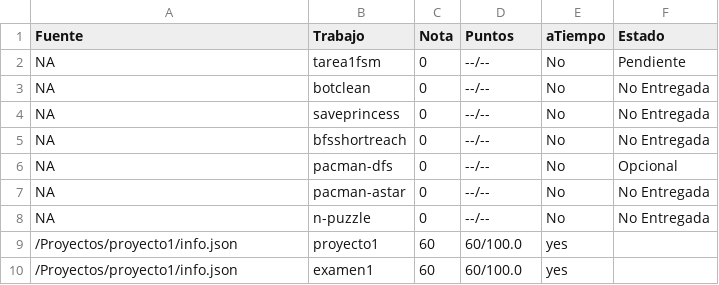
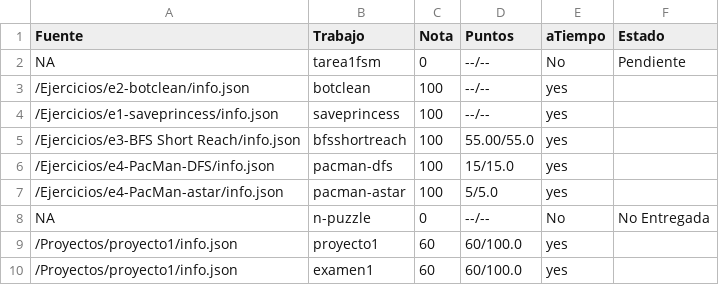
Before and after one commit to luiskarlos/IA-117, a CSV file: notas/Satancito<3/grades.csv, drawn as a sheet.

Commit message:
Notas actualizadas

```diff
--- a/notas/Satancito<3/grades.csv
+++ b/notas/Satancito<3/grades.csv
@@ -2,7 +2,7 @@ Fuente,Trabajo,Nota,Puntos,aTiempo,Estado
 NA,tarea1fsm,0,--/--,No,Pendiente
-NA,botclean,0,--/--,No,No Entregada
-NA,saveprincess,0,--/--,No,No Entregada
-NA,bfsshortreach,0,--/--,No,No Entregada
-NA,pacman-dfs,0,--/--,No,Opcional
-NA,pacman-astar,0,--/--,No,No Entregada
+/Ejercicios/e2-botclean/info.json,botclean,100,--/--,yes,
+/Ejercicios/e1-saveprincess/info.json,saveprincess,100,--/--,yes,
+/Ejercicios/e3-BFS Short Reach/info.json,bfsshortreach,100,55.00/55.0,yes,
+/Ejercicios/e4-PacMan-DFS/info.json,pacman-dfs,100,15/15.0,yes,
+/Ejercicios/e4-PacMan-astar/info.json,pacman-astar,100,5/5.0,yes,
 NA,n-puzzle,0,--/--,No,No Entregada
```
Also changed, not shown: notas/2013008314/grades.csv, notas/Punk Antifa/grades.csv, 22 other files.
